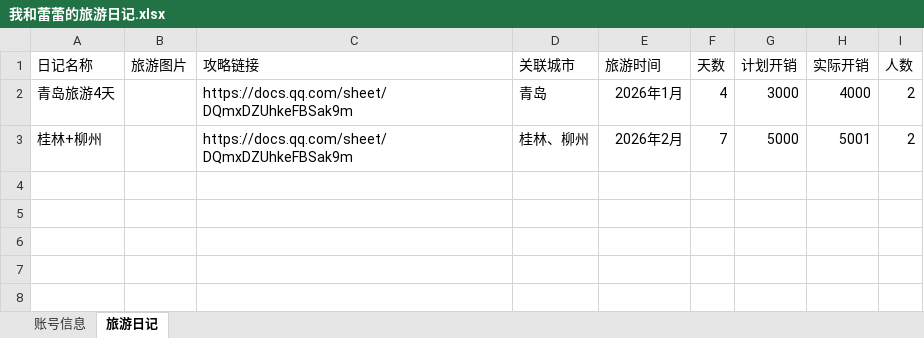
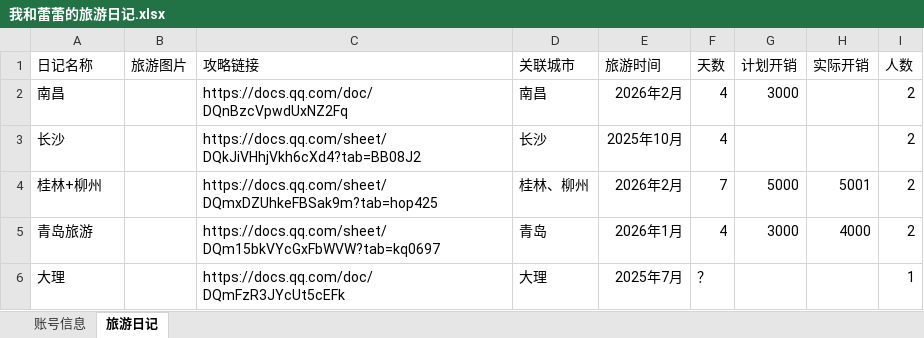
Before and after one commit to game9769/trip-diary, an Excel workbook: 我和蕾蕾的旅游日记.xlsx, sheet 旅游日记, drawn as a sheet; values as stored, in another font and other column widths than the file's, no borders; removed rows and columns are numbered as before the commit, all else as after; the diff names each change by its address in the sheet, - before the commit and + after, or states it on an @@ line.

Commit message:
Add files via upload

```diff
--- a/我和蕾蕾的旅游日记.xlsx (sheet 旅游日记)
+++ b/我和蕾蕾的旅游日记.xlsx (sheet 旅游日记)
-row 2: 青岛旅游4天 |  | https://docs.qq.com/sheet/DQmxDZUhkeFBSak9m | 青岛 | 2026年1月 | 4 | 3000 | 4000 | 2
+row 2: 南昌 |  | https://docs.qq.com/doc/DQnBzcVpwdUxNZ2Fq | 南昌 | 2026年2月 | 4 | 3000 |  | 2
+row 3: 长沙 |  | https://docs.qq.com/sheet/DQkJiVHhjVkh6cXd4?tab=BB08J2 | 长沙 | 2025年10月 | 4 |  |  | 2
-C4 (攻略链接): https://docs.qq.com/sheet/DQmxDZUhkeFBSak9m
+C4 (攻略链接): https://docs.qq.com/sheet/DQmxDZUhkeFBSak9m?tab=hop425
+row 5: 青岛旅游 |  | https://docs.qq.com/sheet/DQm15bkVYcGxFbWVW?tab=kq0697 | 青岛 | 2026年1月 | 4 | 3000 | 4000 | 2
+row 6: 大理 |  | https://docs.qq.com/doc/DQmFzR3JYcUt5cEFk | 大理 | 2025年7月 | ？ |  |  | 1
```
Also changed, not shown: sheet 账号信息.
